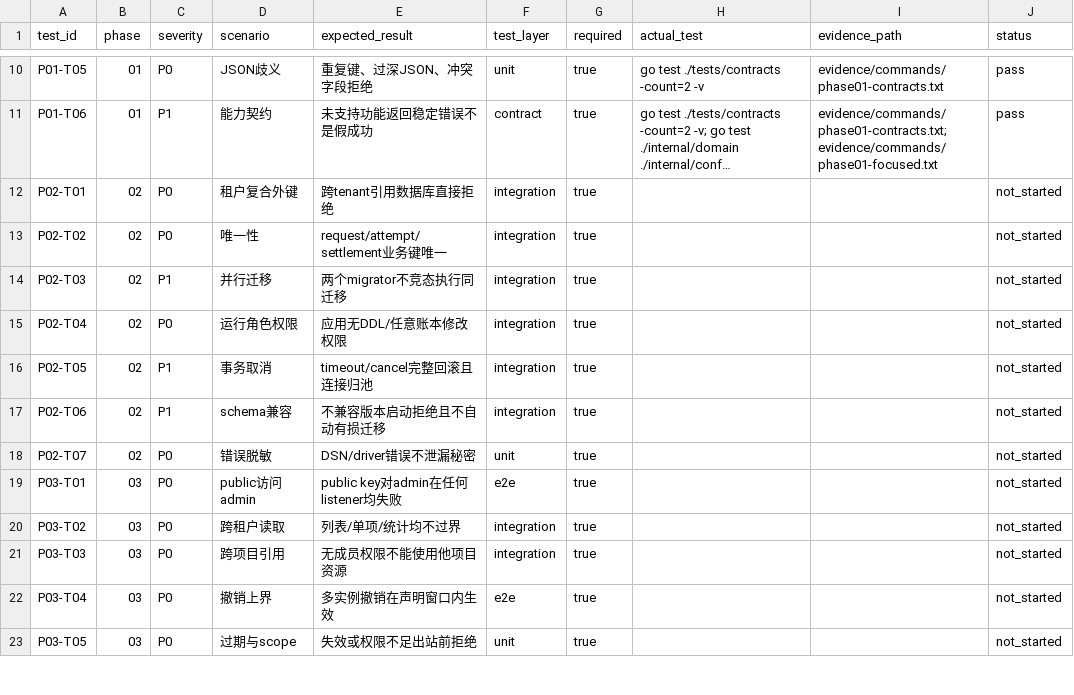
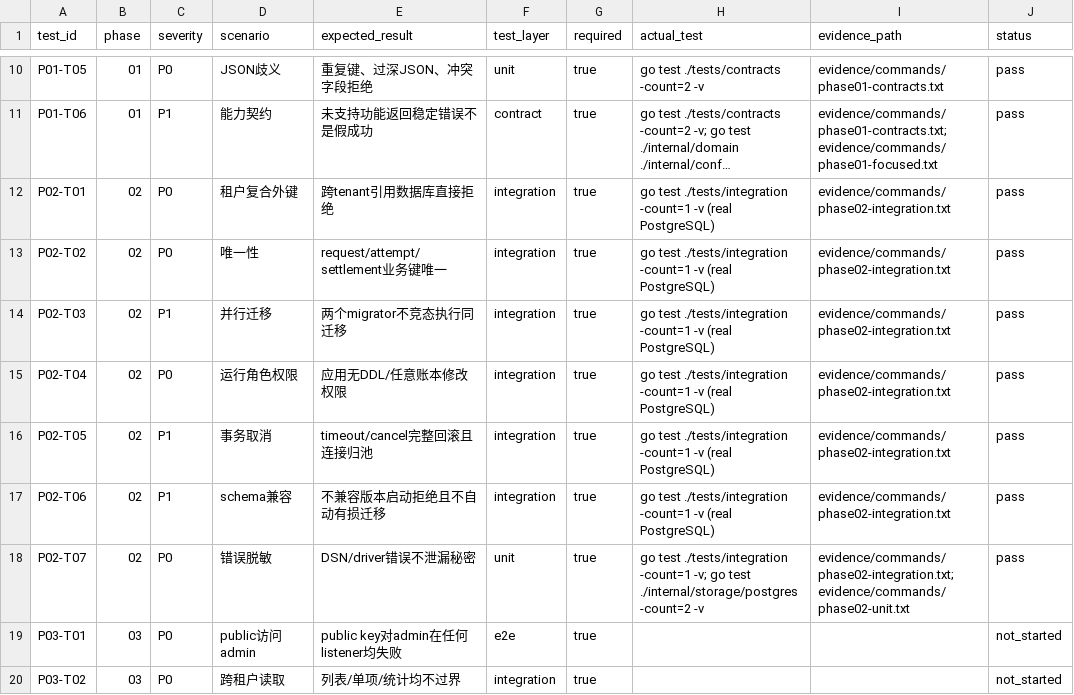
Before and after one commit to starhui-dev/urbino, a CSV file: checklists/test-matrix.csv, drawn as a sheet; only a part is shown, gaps mark what is left out; the shorter side is filled out with more unchanged rows; long unchanged cells end in …; the diff names each change by its address in the sheet, - before the commit and + after, or states it on an @@ line.

Commit message:
feat: implement phase 02 persistence boundaries

```diff
--- a/checklists/test-matrix.csv
+++ b/checklists/test-matrix.csv
-H12:H17 (actual_test): (empty)
+H12:H17 (actual_test): go test ./tests/integration -count=1 -v (real PostgreSQL)
-I12:I17 (evidence_path): (empty)
+I12:I17 (evidence_path): evidence/commands/phase02-integration.txt
-J12:J18 (status): not_started
+J12:J18 (status): pass
-H18 (actual_test): (empty)
+H18 (actual_test): go test ./tests/integration -count=1 -v; go test ./internal/storage/postgres -count=2 -v
-I18 (evidence_path): (empty)
+I18 (evidence_path): evidence/commands/phase02-integration.txt;evidence/commands/phase02-unit.txt
```
Also changed, not shown: 50 other files.
